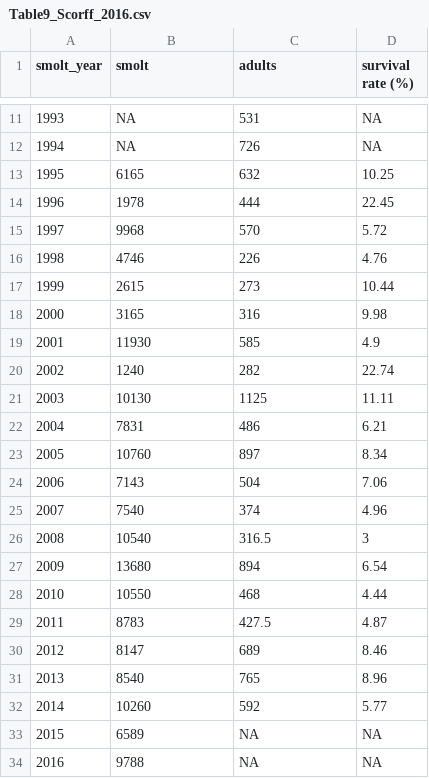
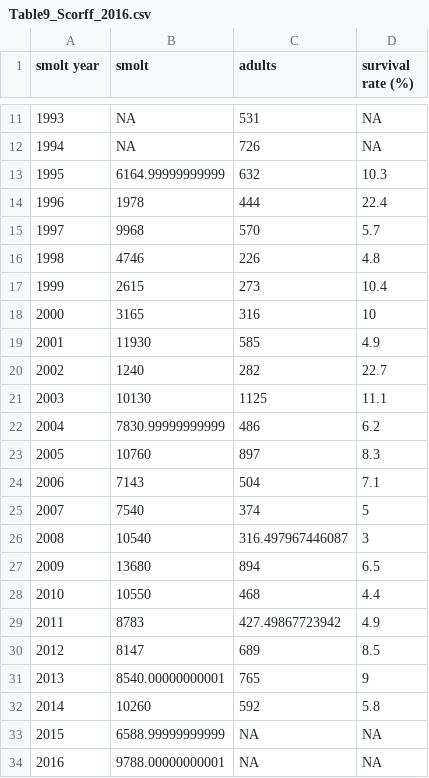
Before and after one commit to ORE-DiaPFC/CIEM, a CSV file: Table9_Scorff_2016.csv, drawn as a sheet; only a part is shown, gaps mark what is left out; the diff names each change by its address in the sheet, - before the commit and + after, or states it on an @@ line.

```diff
--- a/Table9_Scorff_2016.csv
+++ b/Table9_Scorff_2016.csv
-A1: smolt_year
+A1: smolt year
-B13 (smolt): 6165
+B13 (smolt): 6164.99999999999
-D13 (survival rate (%)): 10.25
+D13 (survival rate (%)): 10.3
-D14 (survival rate (%)): 22.45
+D14 (survival rate (%)): 22.4
-D15 (survival rate (%)): 5.72
+D15 (survival rate (%)): 5.7
-D16 (survival rate (%)): 4.76
+D16 (survival rate (%)): 4.8
-D17 (survival rate (%)): 10.44
+D17 (survival rate (%)): 10.4
-D18 (survival rate (%)): 9.98
+D18 (survival rate (%)): 10
-D20 (survival rate (%)): 22.74
+D20 (survival rate (%)): 22.7
-D21 (survival rate (%)): 11.11
+D21 (survival rate (%)): 11.1
-B22 (smolt): 7831
+B22 (smolt): 7830.99999999999
-D22 (survival rate (%)): 6.21
+D22 (survival rate (%)): 6.2
-D23 (survival rate (%)): 8.34
+D23 (survival rate (%)): 8.3
-D24 (survival rate (%)): 7.06
+D24 (survival rate (%)): 7.1
-D25 (survival rate (%)): 4.96
+D25 (survival rate (%)): 5
-C26 (adults): 316.5
+C26 (adults): 316.497967446087
-D27 (survival rate (%)): 6.54
+D27 (survival rate (%)): 6.5
-D28 (survival rate (%)): 4.44
+D28 (survival rate (%)): 4.4
-C29 (adults): 427.5
+C29 (adults): 427.49867723942
-D29 (survival rate (%)): 4.87
+D29 (survival rate (%)): 4.9
-D30 (survival rate (%)): 8.46
+D30 (survival rate (%)): 8.5
-B31 (smolt): 8540
+B31 (smolt): 8540.00000000001
-D31 (survival rate (%)): 8.96
+D31 (survival rate (%)): 9
-D32 (survival rate (%)): 5.77
+D32 (survival rate (%)): 5.8
-B33 (smolt): 6589
+B33 (smolt): 6588.99999999999
-B34 (smolt): 9788
+B34 (smolt): 9788.00000000001
```
Also changed, not shown: Table8_Bresle_2016.csv, Table8_Scorff_2016.csv, 5 other files.
